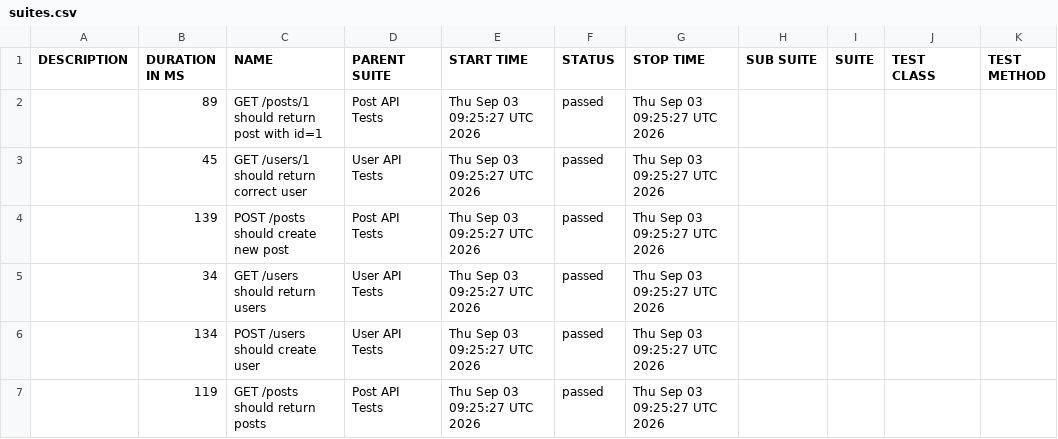
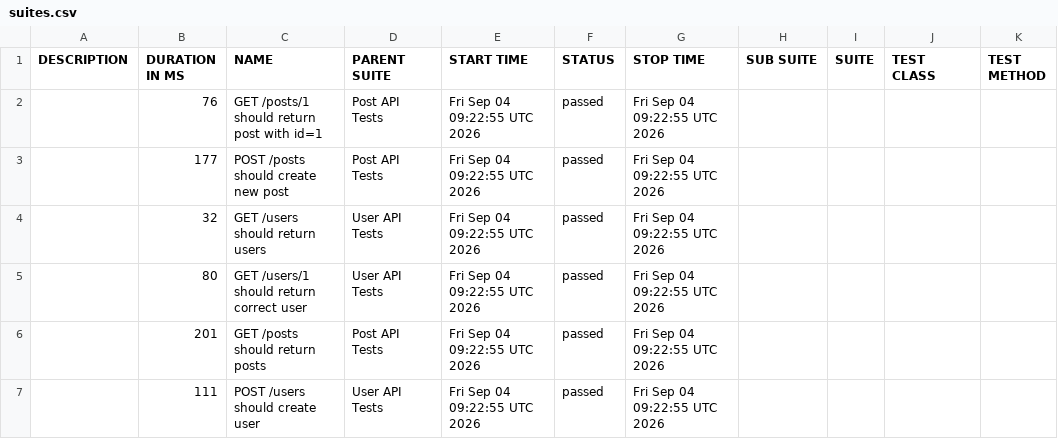
Before and after one commit to AnhAutomationTester/API_Automation_Mocha, a CSV file: data/suites.csv, drawn as a sheet.

```diff
--- a/data/suites.csv
+++ b/data/suites.csv
@@ -1,7 +1,7 @@
 "DESCRIPTION","DURATION IN MS","NAME","PARENT SUITE","START TIME","STATUS","STOP TIME","SUB SUITE","SUITE","TEST CLASS","TEST METHOD"
-"","89","GET /posts/1 should return post with id=1","Post API Tests","Thu Sep 03 09:25:27 UTC 2026","passed","Thu Sep 03 09:25:27 UTC 2026","","","",""
-"","45","GET /users/1 should return correct user","User API Tests","Thu Sep 03 09:25:27 UTC 2026","passed","Thu Sep 03 09:25:27 UTC 2026","","","",""
-"","139","POST /posts should create new post","Post API Tests","Thu Sep 03 09:25:27 UTC 2026","passed","Thu Sep 03 09:25:27 UTC 2026","","","",""
-"","34","GET /users should return users","User API Tests","Thu Sep 03 09:25:27 UTC 2026","passed","Thu Sep 03 09:25:27 UTC 2026","","","",""
-"","134","POST /users should create user","User API Tests","Thu Sep 03 09:25:27 UTC 2026","passed","Thu Sep 03 09:25:27 UTC 2026","","","",""
-"","119","GET /posts should return posts","Post API Tests","Thu Sep 03 09:25:27 UTC 2026","passed","Thu Sep 03 09:25:27 UTC 2026","","","",""
+"","76","GET /posts/1 should return post with id=1","Post API Tests","Fri Sep 04 09:22:55 UTC 2026","passed","Fri Sep 04 09:22:55 UTC 2026","","","",""
+"","177","POST /posts should create new post","Post API Tests","Fri Sep 04 09:22:55 UTC 2026","passed","Fri Sep 04 09:22:55 UTC 2026","","","",""
+"","32","GET /users should return users","User API Tests","Fri Sep 04 09:22:55 UTC 2026","passed","Fri Sep 04 09:22:55 UTC 2026","","","",""
+"","80","GET /users/1 should return correct user","User API Tests","Fri Sep 04 09:22:55 UTC 2026","passed","Fri Sep 04 09:22:55 UTC 2026","","","",""
+"","201","GET /posts should return posts","Post API Tests","Fri Sep 04 09:22:55 UTC 2026","passed","Fri Sep 04 09:22:55 UTC 2026","","","",""
+"","111","POST /users should create user","User API Tests","Fri Sep 04 09:22:55 UTC 2026","passed","Fri Sep 04 09:22:55 UTC 2026","","","",""
```
Also changed, not shown: 50 other files.
